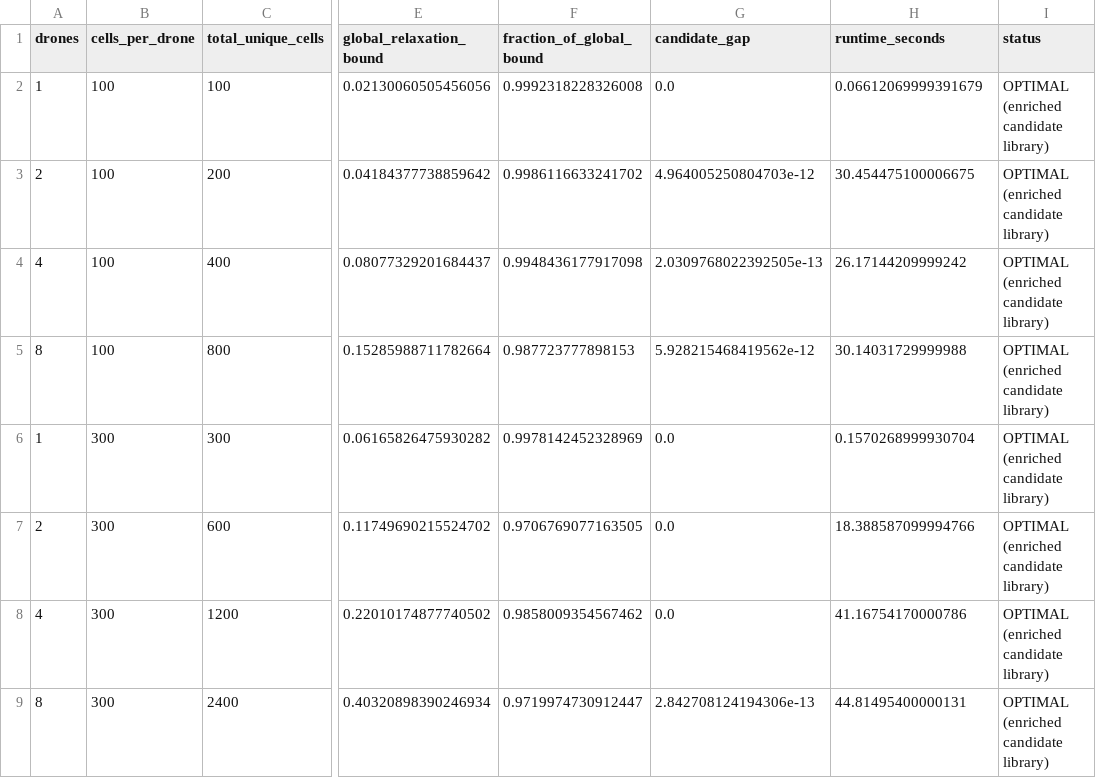
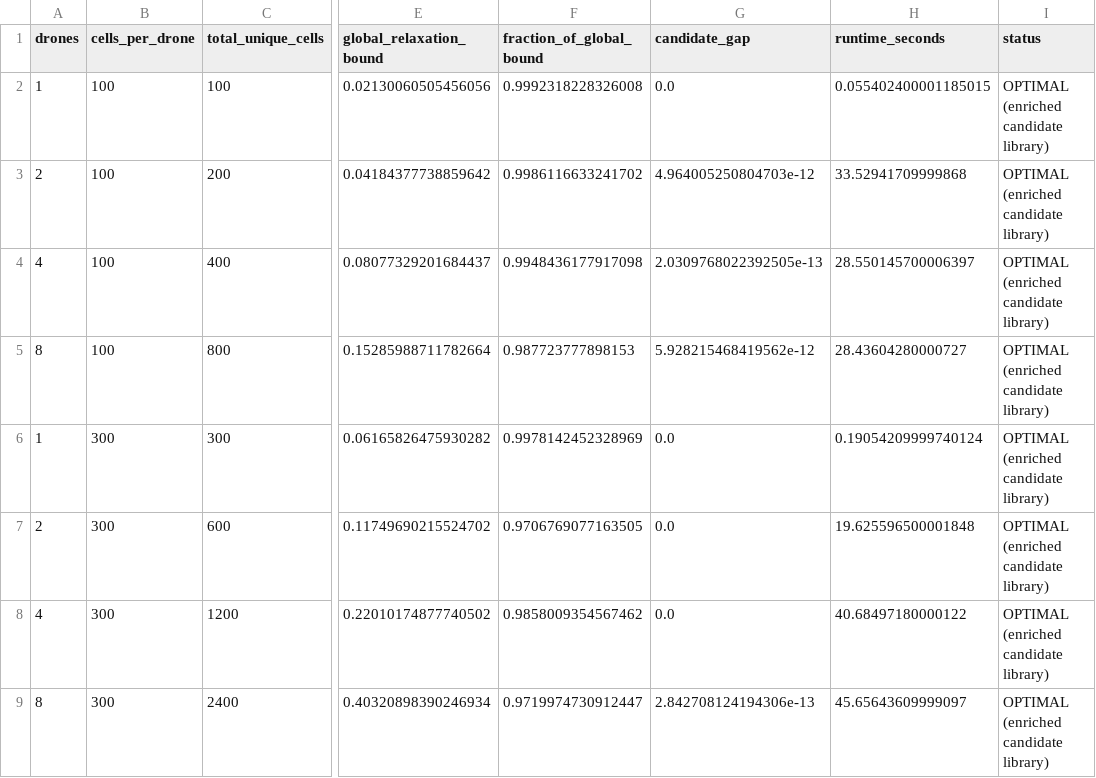
Before and after one commit to apwheele/optimal-search-drone-routing, a CSV file: artifacts/scenario_results.csv, drawn as a sheet; only a part is shown, gaps mark what is left out; the diff names each change by its address in the sheet, - before the commit and + after, or states it on an @@ line.

```diff
--- a/artifacts/scenario_results.csv
+++ b/artifacts/scenario_results.csv
-H2 (runtime_seconds): 0.06612069999391679
+H2 (runtime_seconds): 0.055402400001185015
-H3 (runtime_seconds): 30.454475100006675
+H3 (runtime_seconds): 33.52941709999868
-H4 (runtime_seconds): 26.17144209999242
+H4 (runtime_seconds): 28.550145700006397
-H5 (runtime_seconds): 30.14031729999988
+H5 (runtime_seconds): 28.43604280000727
-H6 (runtime_seconds): 0.1570268999930704
+H6 (runtime_seconds): 0.19054209999740124
-H7 (runtime_seconds): 18.388587099994766
+H7 (runtime_seconds): 19.625596500001848
-H8 (runtime_seconds): 41.16754170000786
+H8 (runtime_seconds): 40.68497180000122
-H9 (runtime_seconds): 44.81495400000131
+H9 (runtime_seconds): 45.65643609999097
```
Also changed, not shown: 4 other files.
